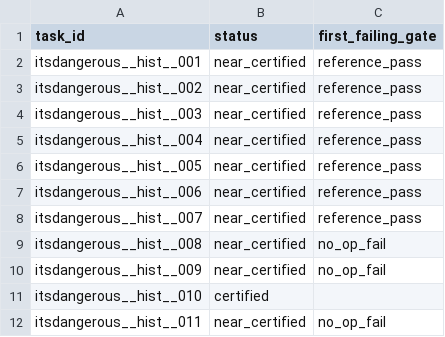
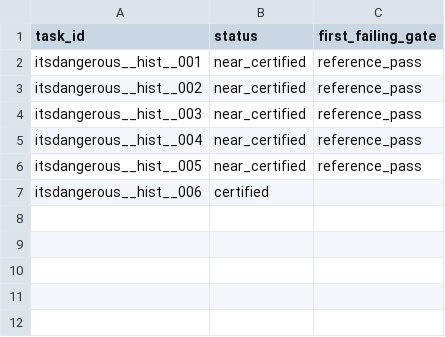
Before and after one commit to NeapolitanIcecream/barcarolle, a CSV file: experiments/phase0_headroom/certified_tasks/itsdangerous_certification_funnel.csv, drawn as a sheet.

Commit message:
Recertify Itsdangerous after local repair

```diff
--- a/experiments/phase0_headroom/certified_tasks/itsdangerous_certification_funnel.csv
+++ b/experiments/phase0_headroom/certified_tasks/itsdangerous_certification_funnel.csv
@@ -6,7 +6,2 @@ itsdangerous__hist__004,near_certified,reference_pass
 itsdangerous__hist__005,near_certified,reference_pass
-itsdangerous__hist__006,near_certified,reference_pass
-itsdangerous__hist__007,near_certified,reference_pass
-itsdangerous__hist__008,near_certified,no_op_fail
-itsdangerous__hist__009,near_certified,no_op_fail
-itsdangerous__hist__010,certified,
-itsdangerous__hist__011,near_certified,no_op_fail
+itsdangerous__hist__006,certified,
```
Also changed, not shown: 3 other files.
